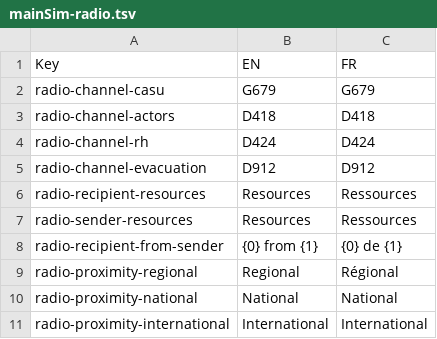
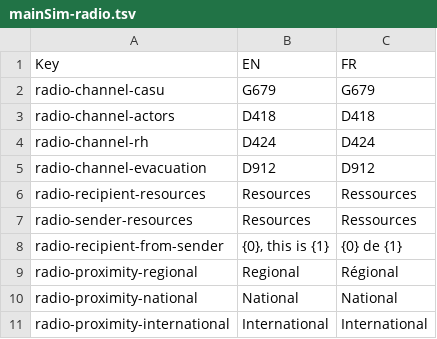
Before and after one commit to Heigvd/mimms, a TSV file: gameModel/files/translations/mainSim-radio.tsv, drawn as a sheet.

Commit message:
MIM-301 change english translation

```diff
--- a/gameModel/files/translations/mainSim-radio.tsv
+++ b/gameModel/files/translations/mainSim-radio.tsv
@@ -7,3 +7,3 @@ radio-recipient-resources	Resources	Ressources
 radio-sender-resources	Resources	Ressources
-radio-recipient-from-sender	{0} from {1}	{0} de {1}
+radio-recipient-from-sender	{0}, this is {1}	{0} de {1}
 radio-proximity-regional	Regional	Régional
```
Also changed, not shown: 1 other file.
